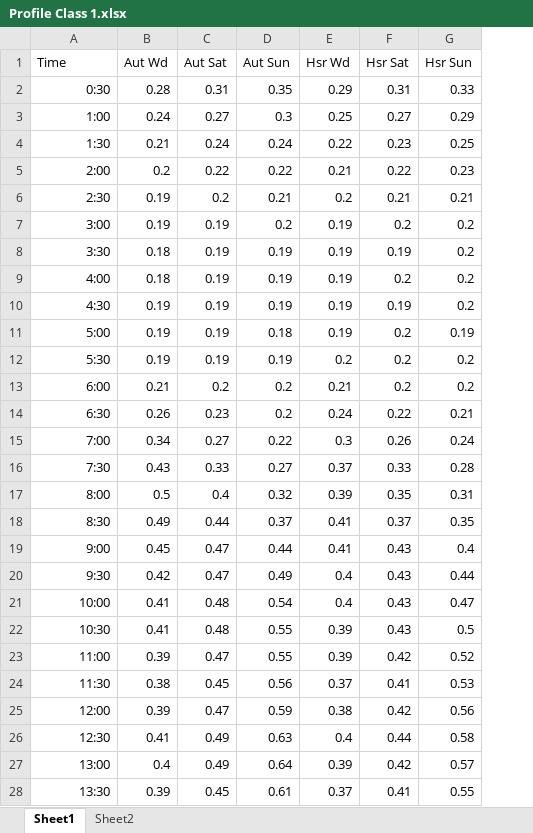
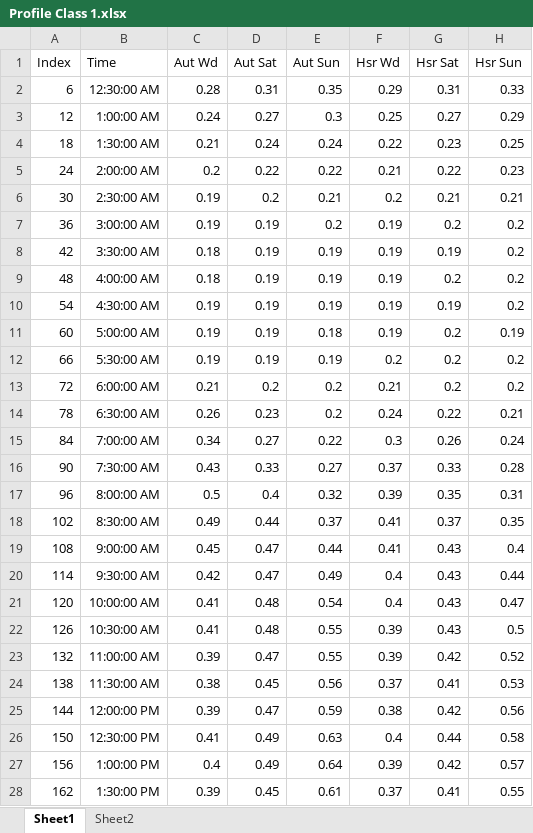
Before and after one commit to KMelville777/Design_Project_4, an Excel workbook: Profile Class 1.xlsx, sheet Sheet1, drawn as a sheet; only a part is shown; values as stored, in another font and other column widths than the file's, no borders; addresses are those after the commit; the diff covers the shown part only; the diff names each change by its address in the sheet, - before the commit and + after, or states it on an @@ line.

```diff
--- a/Profile Class 1.xlsx (sheet Sheet1)
+++ b/Profile Class 1.xlsx (sheet Sheet1)
+column A (Index), rows 2-28: 6 | 12 | 18 | 24 | 30 | 36 | 42 | 48 | 54 | 60 | 66 | 72 | 78 | 84 | 90 | 96 | 102 | 108 | 114 | 120 | 126 | 132 | 138 | 144 | 150 | 156 | 162
-B2 (Time): 0:30
+B2 (Time): 12:30:00 AM
-B3 (Time): 1:00
+B3 (Time): 1:00:00 AM
-B4 (Time): 1:30
+B4 (Time): 1:30:00 AM
-B5 (Time): 2:00
+B5 (Time): 2:00:00 AM
-B6 (Time): 2:30
+B6 (Time): 2:30:00 AM
-B7 (Time): 3:00
+B7 (Time): 3:00:00 AM
-B8 (Time): 3:30
+B8 (Time): 3:30:00 AM
-B9 (Time): 4:00
+B9 (Time): 4:00:00 AM
-B10 (Time): 4:30
+B10 (Time): 4:30:00 AM
-B11 (Time): 5:00
+B11 (Time): 5:00:00 AM
-B12 (Time): 5:30
+B12 (Time): 5:30:00 AM
-B13 (Time): 6:00
+B13 (Time): 6:00:00 AM
-B14 (Time): 6:30
+B14 (Time): 6:30:00 AM
-B15 (Time): 7:00
+B15 (Time): 7:00:00 AM
-B16 (Time): 7:30
+B16 (Time): 7:30:00 AM
-B17 (Time): 8:00
+B17 (Time): 8:00:00 AM
-B18 (Time): 8:30
+B18 (Time): 8:30:00 AM
-B19 (Time): 9:00
+B19 (Time): 9:00:00 AM
-B20 (Time): 9:30
+B20 (Time): 9:30:00 AM
-B21 (Time): 10:00
+B21 (Time): 10:00:00 AM
-B22 (Time): 10:30
+B22 (Time): 10:30:00 AM
-B23 (Time): 11:00
+B23 (Time): 11:00:00 AM
-B24 (Time): 11:30
+B24 (Time): 11:30:00 AM
-B25 (Time): 12:00
+B25 (Time): 12:00:00 PM
-B26 (Time): 12:30
+B26 (Time): 12:30:00 PM
-B27 (Time): 13:00
+B27 (Time): 1:00:00 PM
-B28 (Time): 13:30
+B28 (Time): 1:30:00 PM
```
Also changed, not shown: 21 edited cells elsewhere in this sheet, sheet Sheet2.
